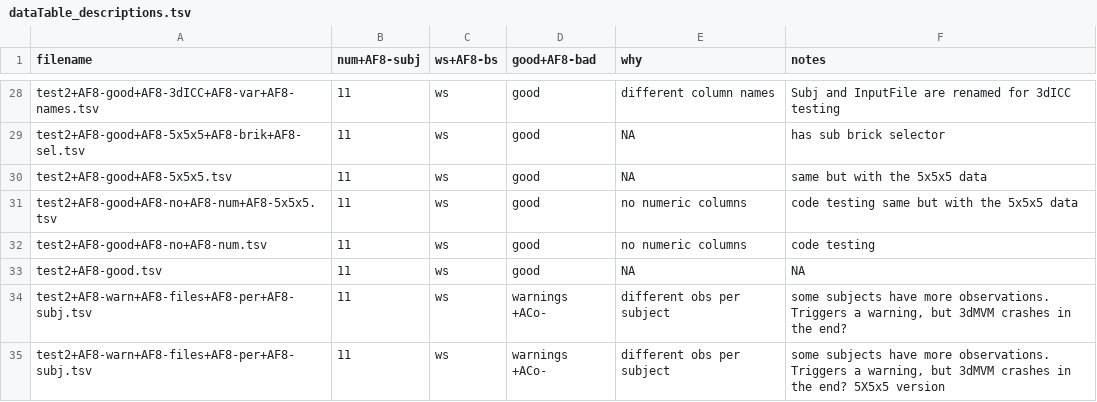
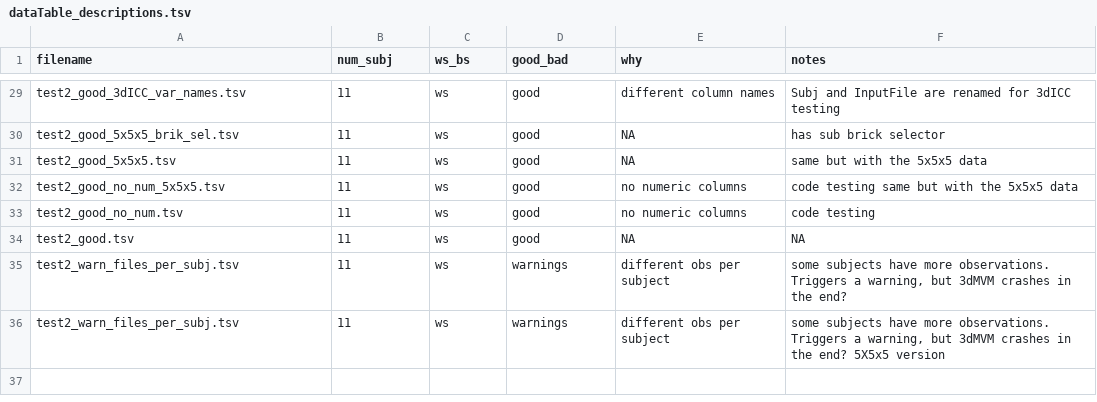
Before and after one commit to afni/tests_to_migrate, a TSV file: data_dataTables/dataTable_descriptions.tsv, drawn as a sheet; only a part is shown, gaps mark what is left out; addresses are those after the commit; the diff covers the shown part only; the diff names each change by its address in the sheet, - before the commit and + after, or states it on an @@ line.

```diff
--- a/data_dataTables/dataTable_descriptions.tsv
+++ b/data_dataTables/dataTable_descriptions.tsv
-B1: num+AF8-subj
+B1: num_subj
-C1: ws+AF8-bs
+C1: ws_bs
-D1: good+AF8-bad
+D1: good_bad
-A29 (filename): test2+AF8-good+AF8-3dICC+AF8-var+AF8-names.tsv
+A29 (filename): test2_good_3dICC_var_names.tsv
-A30 (filename): test2+AF8-good+AF8-5x5x5+AF8-brik+AF8-sel.tsv
+A30 (filename): test2_good_5x5x5_brik_sel.tsv
-A31 (filename): test2+AF8-good+AF8-5x5x5.tsv
+A31 (filename): test2_good_5x5x5.tsv
-A32 (filename): test2+AF8-good+AF8-no+AF8-num+AF8-5x5x5.tsv
+A32 (filename): test2_good_no_num_5x5x5.tsv
-A33 (filename): test2+AF8-good+AF8-no+AF8-num.tsv
+A33 (filename): test2_good_no_num.tsv
-A34 (filename): test2+AF8-good.tsv
+A34 (filename): test2_good.tsv
-A35:A36 (filename): test2+AF8-warn+AF8-files+AF8-per+AF8-subj.tsv
+A35:A36 (filename): test2_warn_files_per_subj.tsv
-D35:D36 (good_bad): warnings +ACo-
+D35:D36 (good_bad): warnings
```
Also changed, not shown: 1 added row and 27 edited cells elsewhere in this file, 2 other files.
